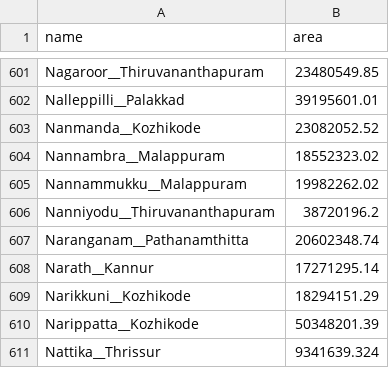
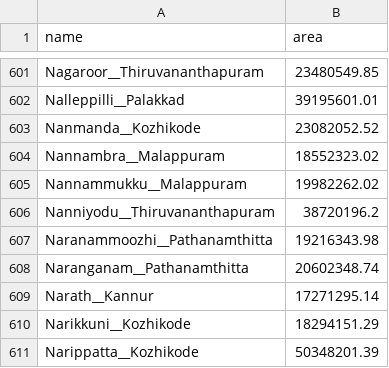
Before and after one commit to srhariha/SpatioTemporalSEIR, a CSV file: data/all_area_data.csv, drawn as a sheet; only a part is shown, gaps mark what is left out; the shorter side is filled out with more unchanged rows.

```diff
--- a/data/all_area_data.csv
+++ b/data/all_area_data.csv
@@ -606,2 +606,3 @@ Nannammukku__Malappuram,19982262.02
 Nanniyodu__Thiruvananthapuram,38720196.2
+Naranammoozhi__Pathanamthitta,19216343.98
 Naranganam__Pathanamthitta,20602348.74
```
Also changed, not shown: data/all_init_data.csv, data/all_population_data.csv, 6 other files.
